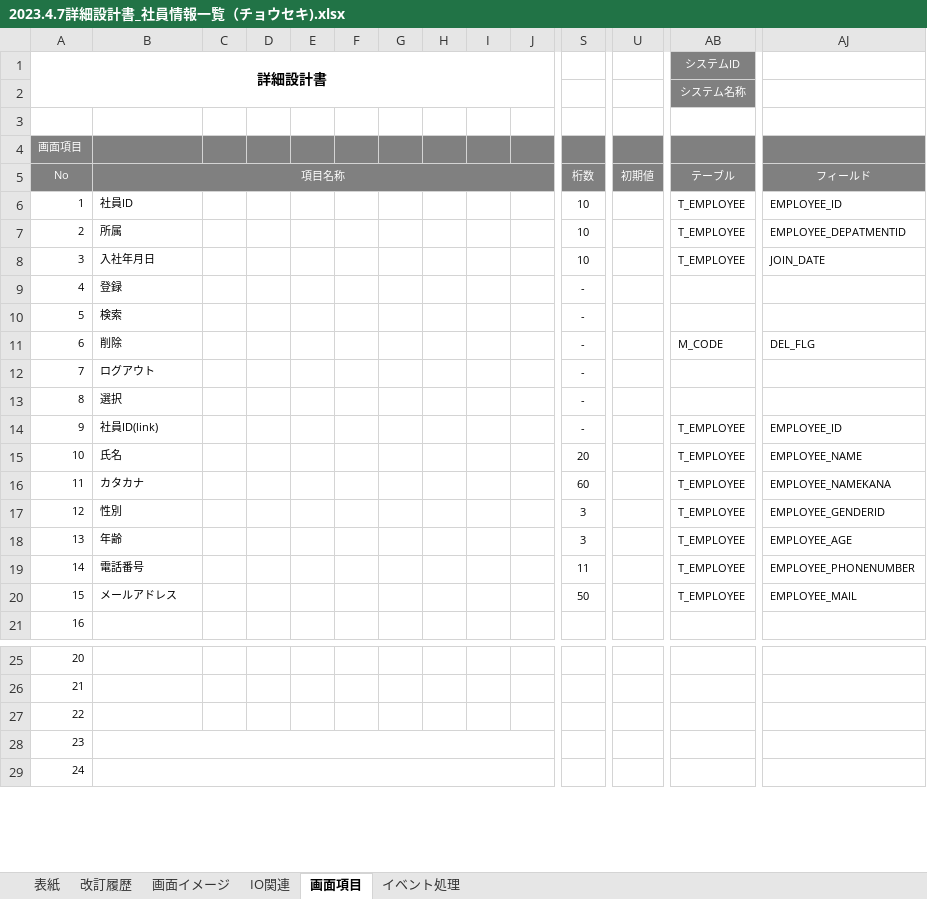
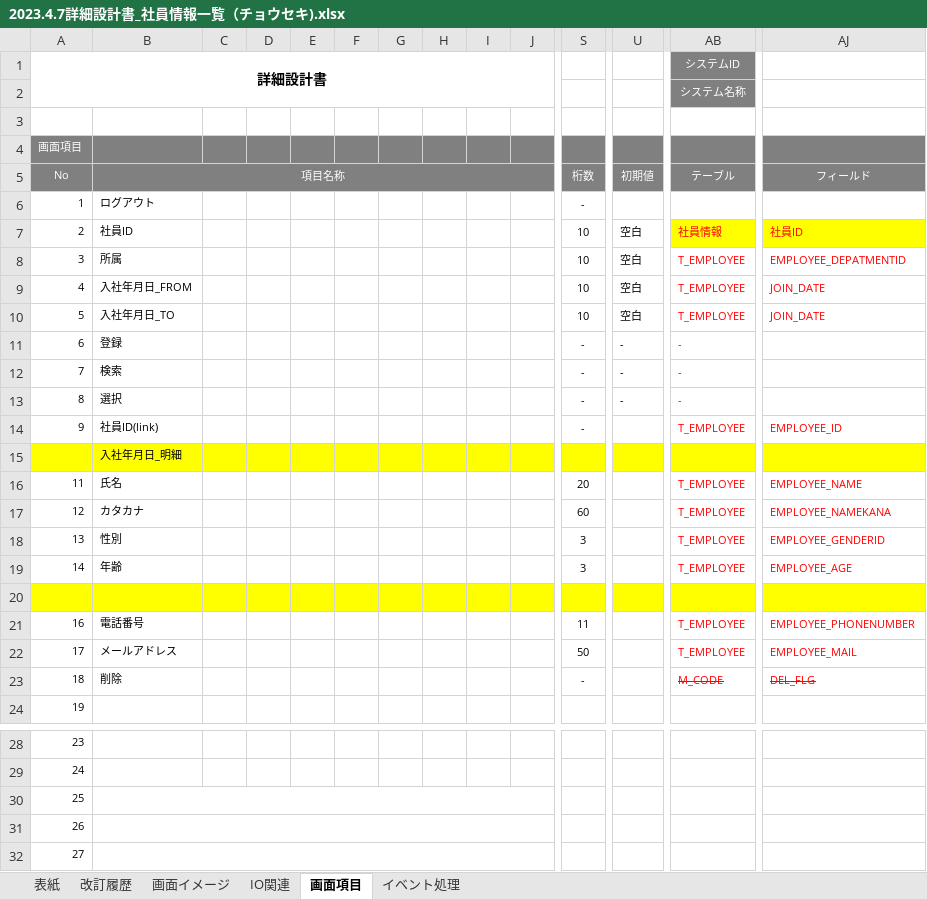
Before and after one commit to nts-ed/2023-04, an Excel workbook: 202304/02_詳細設計書/03_外部レビュー/チーム2/2023.4.7詳細設計書_社員情報一覧（チョウセキ).xlsx, sheet 画面項目, drawn as a sheet; only a part is shown, gaps mark what is left out; values as stored, in another font and other column widths than the file's, no borders; charts and pictures not drawn; removed rows and columns are numbered as before the commit, all else as after; rows hold the shown columns only; the diff covers the shown part only; the diff names each change by its address in the sheet, - before the commit and + after, or states it on an @@ line.

Commit message:
詳細設計書の外部RV2

```diff
--- a/202304/02_詳細設計書/03_外部レビュー/チーム2/2023.4.7詳細設計書_社員情報一覧（チョウセキ).xlsx (sheet 画面項目)
+++ b/202304/02_詳細設計書/03_外部レビュー/チーム2/2023.4.7詳細設計書_社員情報一覧（チョウセキ).xlsx (sheet 画面項目)
-row 6: 1 | 社員ID |  |  |  |  |  |  |  |  | 10 |  | T_EMPLOYEE | EMPLOYEE_ID
-row 7: 2 | 所属 |  |  |  |  |  |  |  |  | 10 |  | T_EMPLOYEE | EMPLOYEE_DEPATMENTID
-row 8: 3 | 入社年月日 |  |  |  |  |  |  |  |  | 10 |  | T_EMPLOYEE | JOIN_DATE
-row 9: 4 | 登録 |  |  |  |  |  |  |  |  | -
-row 10: 5 | 検索 |  |  |  |  |  |  |  |  | -
@@ column A (詳細設計書) renumbered between rows 6 and 57 @@
+row 7: 2 | 社員ID |  |  |  |  |  |  |  |  | 10 | 空白 | 社員情報 | 社員ID
+row 8: 3 | 所属 |  |  |  |  |  |  |  |  | 10 | 空白 | T_EMPLOYEE | EMPLOYEE_DEPATMENTID
+row 9: 4 | 入社年月日_FROM |  |  |  |  |  |  |  |  | 10 | 空白 | T_EMPLOYEE | JOIN_DATE
+row 10: 5 | 入社年月日_TO |  |  |  |  |  |  |  |  | 10 | 空白 | T_EMPLOYEE | JOIN_DATE
+row 11: 6 | 登録 |  |  |  |  |  |  |  |  | - | - | -
+row 12: 7 | 検索 |  |  |  |  |  |  |  |  | - | - | -
-U13: (empty)
+U13: -
-AB13 (システムID): (empty)
+AB13 (システムID): -
-AB14 text colour: black
+AB14 text colour: #FF0000
-AJ14 text colour: black
+AJ14 text colour: #FF0000
+row 15:  | 入社年月日_明細
-AB16:AB19 text colour: black
+AB16:AB19 text colour: #FF0000
-AJ16:AJ19 text colour: black
+AJ16:AJ19 text colour: #FF0000
+row 20: (empty)
-AB21:AB22 text colour: black
+AB21:AB22 text colour: #FF0000
-AJ21:AJ22 text colour: black
+AJ21:AJ22 text colour: #FF0000
@@ row 11 moved to row 23: 18 @@
+B30:K30 merged
```
Also changed, not shown: 3 added rows and merged cells elsewhere in this sheet, sheet イベント処理, sheet 改訂履歴, sheet IO関連, charts or pictures.
